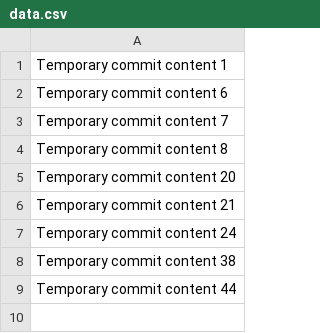
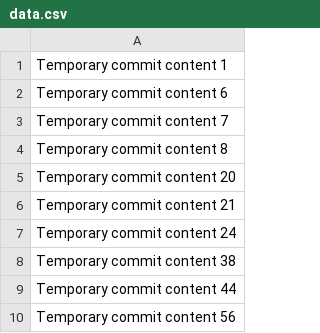
Before and after one commit to RefactorNova/firebase-auth-boilerplate-2, a CSV file: data.csv, drawn as a sheet.

```diff
--- a/data.csv
+++ b/data.csv
@@ -9 +9,2 @@ Temporary commit content 38
 Temporary commit content 44
+Temporary commit content 56
```
